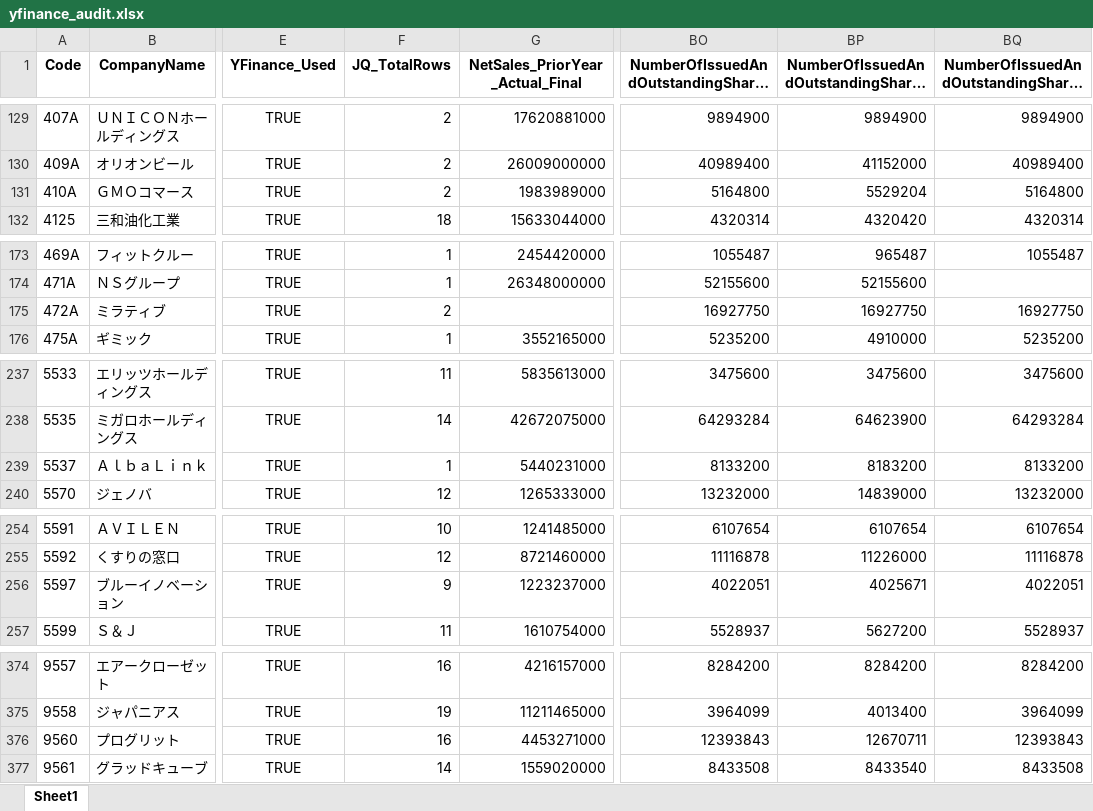
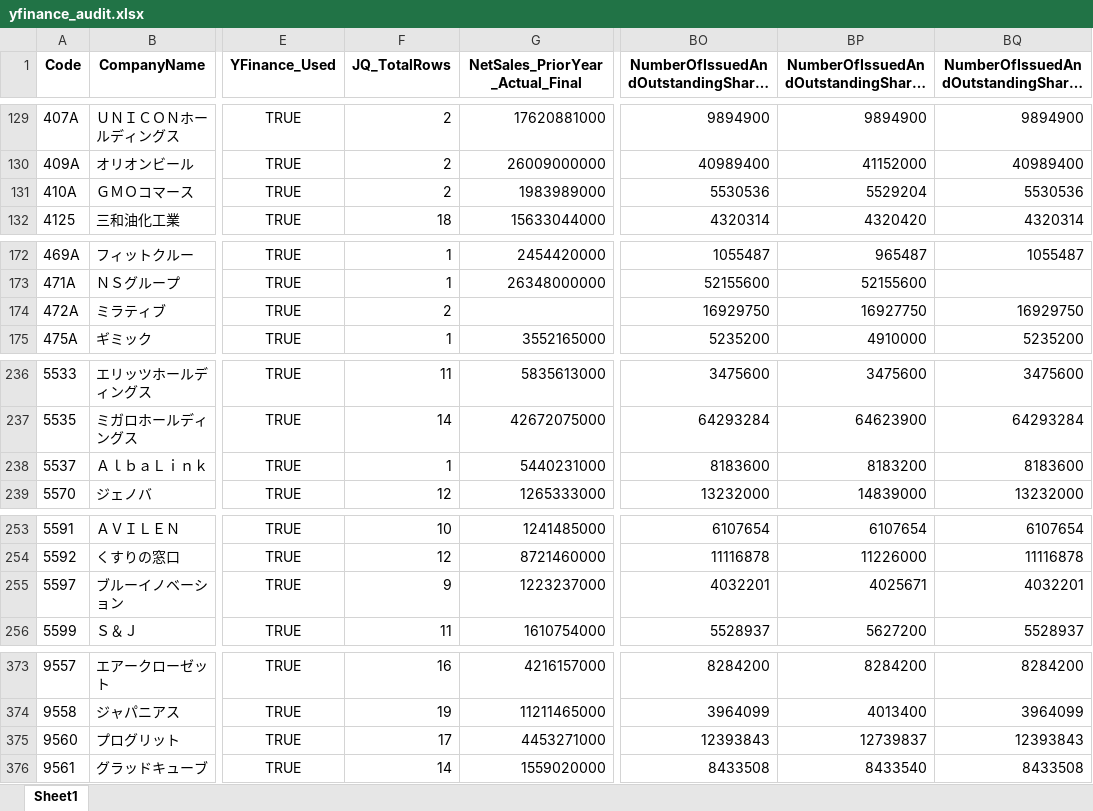
Before and after one commit to mzinvestment1105/mizuki-fund, an Excel workbook: bi/outputs/yfinance_audit.xlsx, sheet Sheet1, drawn as a sheet; only a part is shown, gaps mark what is left out; long unchanged cells end in …; values as stored, in another font and other column widths than the file's, no borders; addresses are those after the commit; the diff covers the shown part only; the diff names each change by its address in the sheet, - before the commit and + after, or states it on an @@ line.

```diff
--- a/bi/outputs/yfinance_audit.xlsx (sheet Sheet1)
+++ b/bi/outputs/yfinance_audit.xlsx (sheet Sheet1)
-BO131: 5164800
+BO131: 5530536
-BQ131: 5164800
+BQ131: 5530536
-BO174: 16927750
+BO174: 16929750
-BQ174: 16927750
+BQ174: 16929750
-BO238: 8133200
+BO238: 8183600
-BQ238: 8133200
+BQ238: 8183600
-BO255: 4022051
+BO255: 4032201
-BQ255: 4022051
+BQ255: 4032201
-F375 (JQ_TotalRows): 16
+F375 (JQ_TotalRows): 17
-BP375: 12670711
+BP375: 12739837
```
Also changed, not shown: 1 removed row and 48 edited cells elsewhere in this sheet, bi/outputs/screening_master_data_gaps.xlsx, 4 other files.
